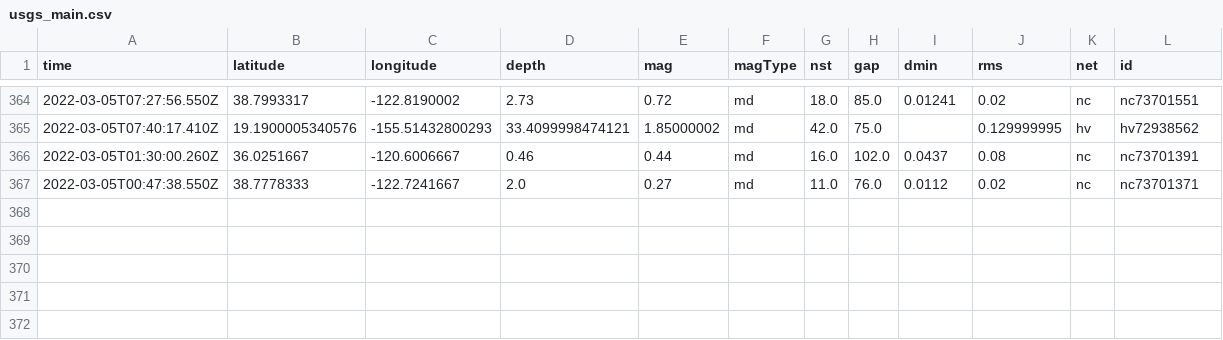
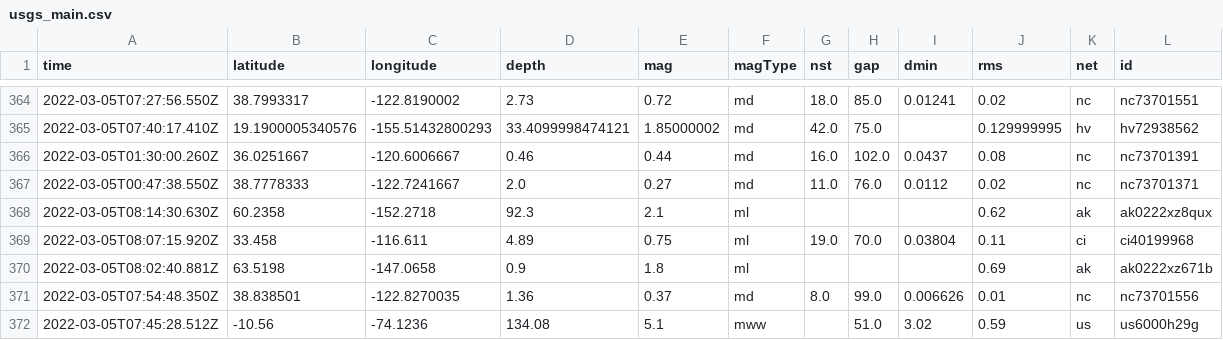
Before and after one commit to chadday/nicar-gitaction, a CSV file: usgs_main.csv, drawn as a sheet; only a part is shown, gaps mark what is left out; rows hold the shown columns only; the diff names each change by its address in the sheet, - before the commit and + after, or states it on an @@ line.

```diff
--- a/usgs_main.csv
+++ b/usgs_main.csv
+row 368: 2022-03-05T08:14:30.630Z | 60.2358 | -152.2718 | 92.3 | 2.1 | ml |  |  |  | 0.62 | ak | ak0222xz8qux
+row 369: 2022-03-05T08:07:15.920Z | 33.458 | -116.611 | 4.89 | 0.75 | ml | 19.0 | 70.0 | 0.03804 | 0.11 | ci | ci40199968
+row 370: 2022-03-05T08:02:40.881Z | 63.5198 | -147.0658 | 0.9 | 1.8 | ml |  |  |  | 0.69 | ak | ak0222xz671b
+row 371: 2022-03-05T07:54:48.350Z | 38.838501 | -122.8270035 | 1.36 | 0.37 | md | 8.0 | 99.0 | 0.006626 | 0.01 | nc | nc73701556
+row 372: 2022-03-05T07:45:28.512Z | -10.56 | -74.1236 | 134.08 | 5.1 | mww |  | 51.0 | 3.02 | 0.59 | us | us6000h29g
```
Also changed, not shown: usgs_current.csv.
